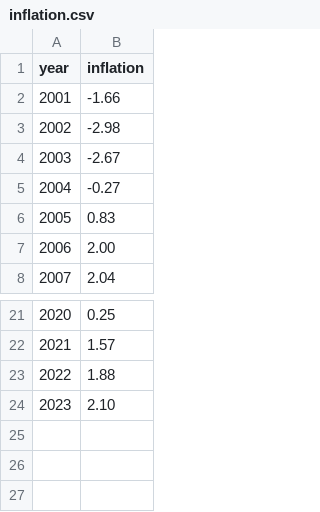
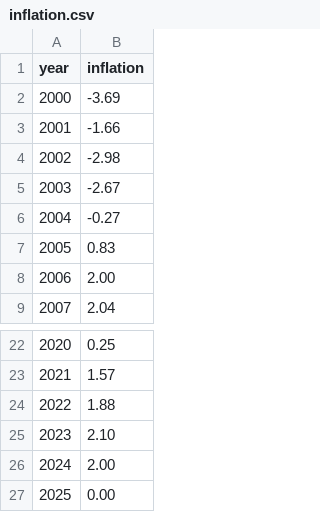
Before and after one commit to mojimoon/MPF-Analysis, a CSV file: data/inflation.csv, drawn as a sheet; only a part is shown, gaps mark what is left out.

Commit message:
simulate with inflation

```diff
--- a/data/inflation.csv
+++ b/data/inflation.csv
@@ -1,2 +1,3 @@
 year,inflation
+2000,-3.69
 2001,-1.66
@@ -24 +25,3 @@ year,inflation
 2023,2.10
+2024,2.00
+2025,0.00
```
Also changed, not shown: data/simulate_without_inflation.csv, 2 other files.
